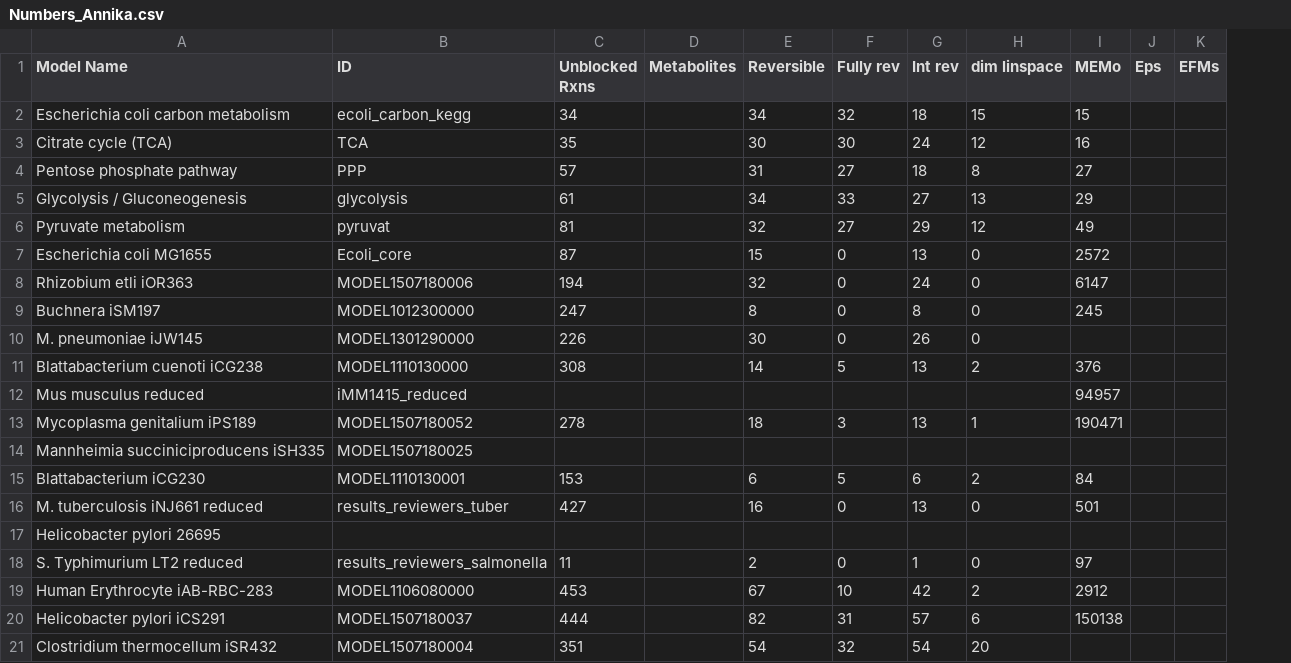
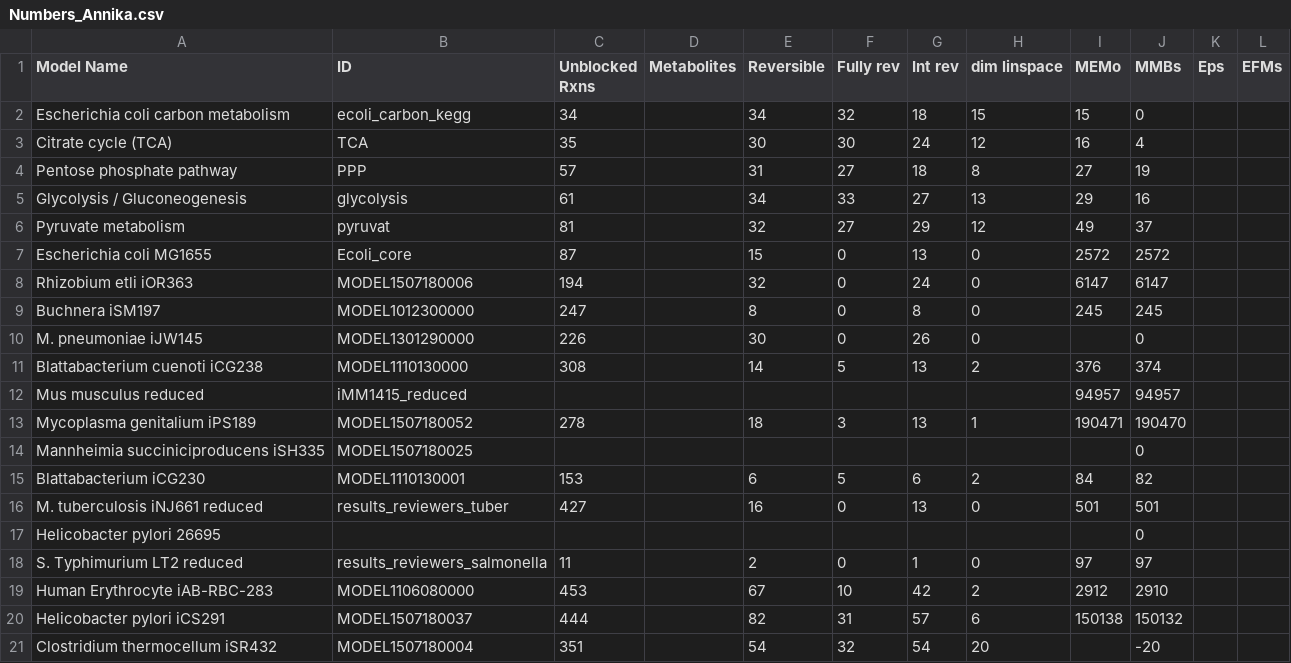
Before and after one commit to ThatsNotAUsername/MEMo, a CSV file: Tables/Numbers_Annika.csv, drawn as a sheet; the diff names each change by its address in the sheet, - before the commit and + after, or states it on an @@ line.

Commit message:
updated table. Put in numbers for MMBs

```diff
--- a/Tables/Numbers_Annika.csv
+++ b/Tables/Numbers_Annika.csv
+column J (MMBs), rows 2-21: 0 | 4 | 19 | 16 | 37 | 2572 | 6147 | 245 | 0 | 374 | 94957 | 190470 | 0 | 82 | 501 | 0 | 97 | 2910 | 150132 | -20
```
